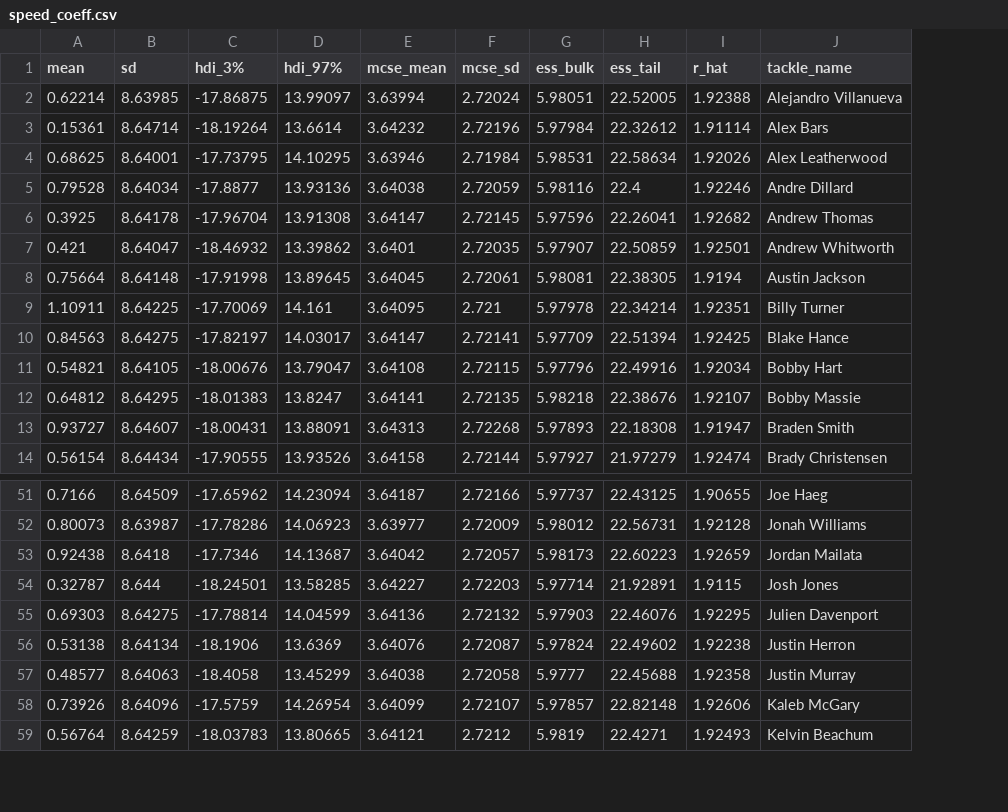
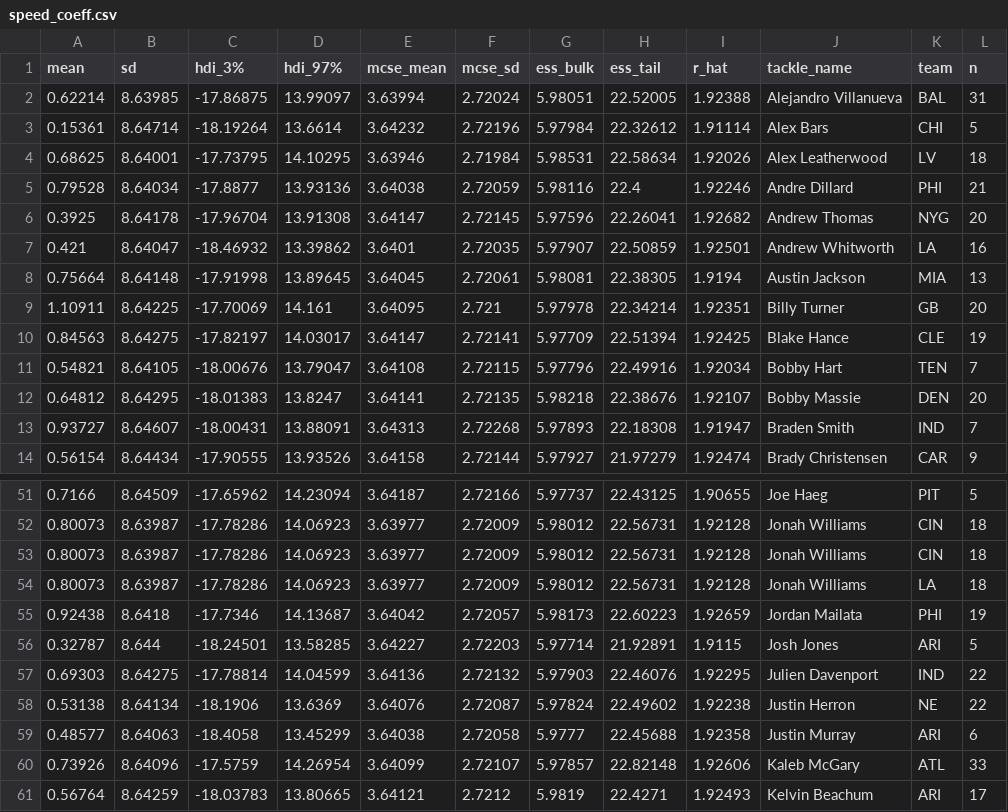
Before and after one commit to cnickol26/BigDataBowl2023, a CSV file: speed_coeff.csv, drawn as a sheet; only a part is shown, gaps mark what is left out; the diff names each change by its address in the sheet, - before the commit and + after, or states it on an @@ line.

Commit message:
Added team and n

```diff
--- a/speed_coeff.csv
+++ b/speed_coeff.csv
+column K (team), rows 2-14: BAL | CHI | LV | PHI | NYG | LA | MIA | GB | CLE | TEN | DEN | IND | CAR; rows 51-52: PIT | CIN; rows 55-61: PHI | ARI | IND | NE | ARI | ATL | ARI
+column L (n), rows 2-14: 31 | 5 | 18 | 21 | 20 | 16 | 13 | 20 | 19 | 7 | 20 | 7 | 9; rows 51-52: 5 | 18; rows 55-61: 19 | 5 | 22 | 22 | 6 | 33 | 17
+row 53: 0.80073 | 8.63987 | -17.78286 | 14.06923 | 3.63977 | 2.72009 | 5.98012 | 22.56731 | 1.92128 | Jonah Williams | CIN | 18
+row 54: 0.80073 | 8.63987 | -17.78286 | 14.06923 | 3.63977 | 2.72009 | 5.98012 | 22.56731 | 1.92128 | Jonah Williams | LA | 18
```
